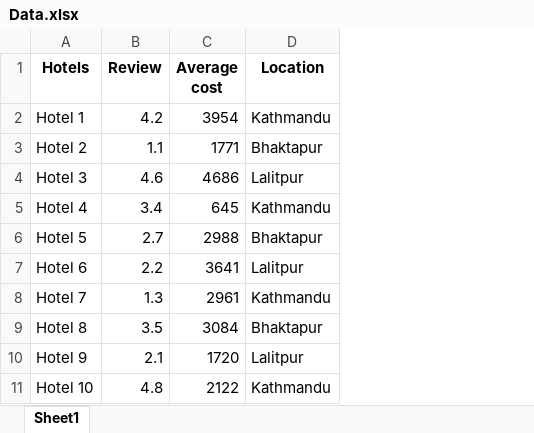
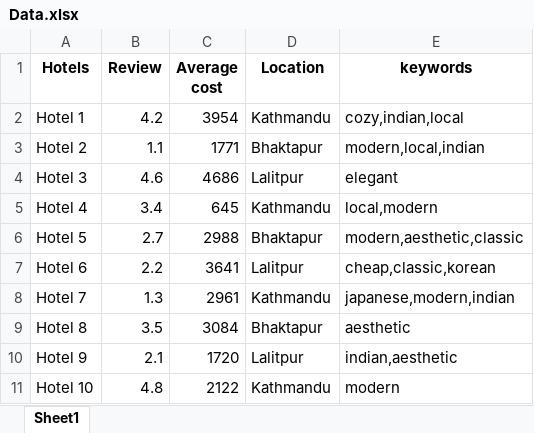
Before and after one commit to shreeshantuchi/Yatra_backend, an Excel workbook: Recommender system/Data.xlsx, sheet Sheet1, drawn as a sheet; only a part is shown; values as stored, in another font and other column widths than the file's, no borders; the diff names each change by its address in the sheet, - before the commit and + after, or states it on an @@ line.

```diff
--- a/Recommender system/Data.xlsx (sheet Sheet1)
+++ b/Recommender system/Data.xlsx (sheet Sheet1)
+column E (keywords), rows 2-11: cozy,indian,local | modern,local,indian | elegant | local,modern | modern,aesthetic,classic | cheap,classic,korean | japanese,modern,indian | aesthetic | indian,aesthetic | modern
```
Also changed, not shown: 4 other files.
